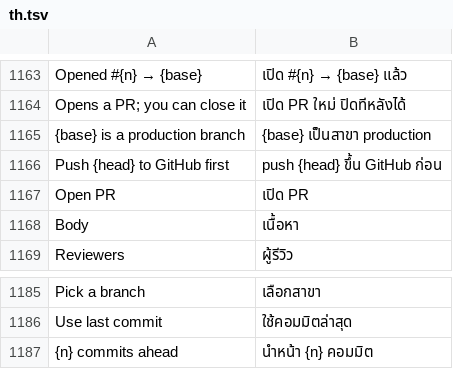
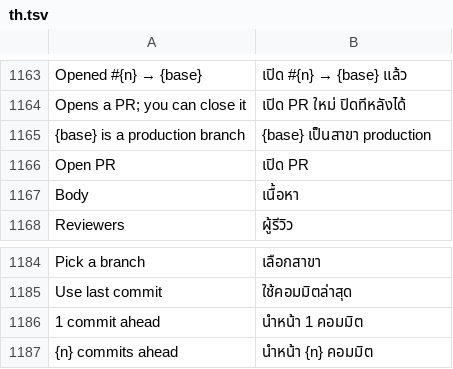
Before and after one commit to moonmangit/sigit, a TSV file: assets/i18n/th.tsv, drawn as a sheet; only a part is shown, gaps mark what is left out; removed rows and columns are numbered as before the commit, all else as after; the diff names each change by its address in the sheet, - before the commit and + after, or states it on an @@ line.

```diff
--- a/assets/i18n/th.tsv
+++ b/assets/i18n/th.tsv
-row 1166: Push {head} to GitHub first | push {head} ขึ้น GitHub ก่อน
+row 1186: 1 commit ahead | นำหน้า 1 คอมมิต
```
Also changed, not shown: 4 other files.
